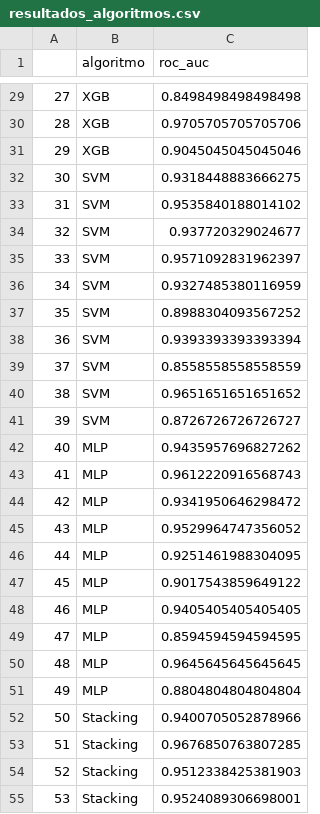
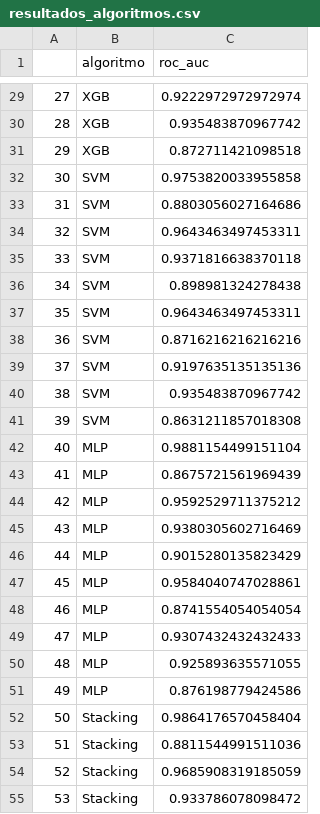
Before and after one commit to malf75/Heart-Failure-ML, a CSV file: resultados_algoritmos.csv, drawn as a sheet; only a part is shown, gaps mark what is left out; the diff covers the shown part only.

```diff
--- a/resultados_algoritmos.csv
+++ b/resultados_algoritmos.csv
@@ -29,27 +29,27 @@
-27,XGB,0.8498498498498498
-28,XGB,0.9705705705705706
-29,XGB,0.9045045045045046
-30,SVM,0.9318448883666275
-31,SVM,0.9535840188014102
-32,SVM,0.937720329024677
-33,SVM,0.9571092831962397
-34,SVM,0.9327485380116959
-35,SVM,0.8988304093567252
-36,SVM,0.9393393393393394
-37,SVM,0.8558558558558559
-38,SVM,0.9651651651651652
-39,SVM,0.8726726726726727
-40,MLP,0.9435957696827262
-41,MLP,0.9612220916568743
-42,MLP,0.9341950646298472
-43,MLP,0.9529964747356052
-44,MLP,0.9251461988304095
-45,MLP,0.9017543859649122
-46,MLP,0.9405405405405405
-47,MLP,0.8594594594594595
-48,MLP,0.9645645645645645
-49,MLP,0.8804804804804804
-50,Stacking,0.9400705052878966
-51,Stacking,0.9676850763807285
-52,Stacking,0.9512338425381903
-53,Stacking,0.9524089306698001
+27,XGB,0.9222972972972974
+28,XGB,0.935483870967742
+29,XGB,0.872711421098518
+30,SVM,0.9753820033955858
+31,SVM,0.8803056027164686
+32,SVM,0.9643463497453311
+33,SVM,0.9371816638370118
+34,SVM,0.898981324278438
+35,SVM,0.9643463497453311
+36,SVM,0.8716216216216216
+37,SVM,0.9197635135135136
+38,SVM,0.935483870967742
+39,SVM,0.8631211857018308
+40,MLP,0.9881154499151104
+41,MLP,0.8675721561969439
+42,MLP,0.9592529711375212
+43,MLP,0.9380305602716469
+44,MLP,0.9015280135823429
+45,MLP,0.9584040747028861
+46,MLP,0.8741554054054054
+47,MLP,0.9307432432432433
+48,MLP,0.925893635571055
+49,MLP,0.876198779424586
+50,Stacking,0.9864176570458404
+51,Stacking,0.8811544991511036
+52,Stacking,0.9685908319185059
+53,Stacking,0.933786078098472
```
Also changed, not shown: 33 edited cells elsewhere in this file, 28 other files.
